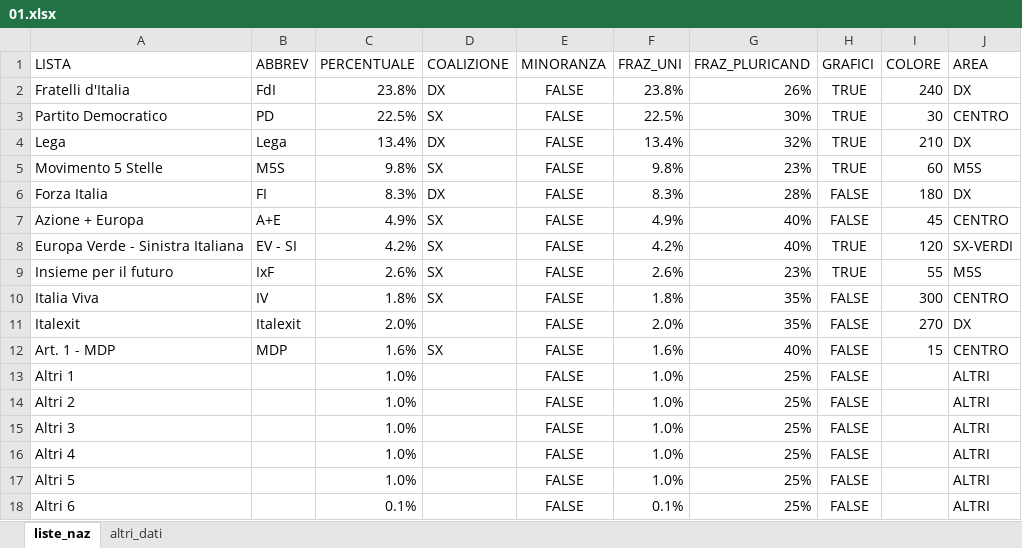
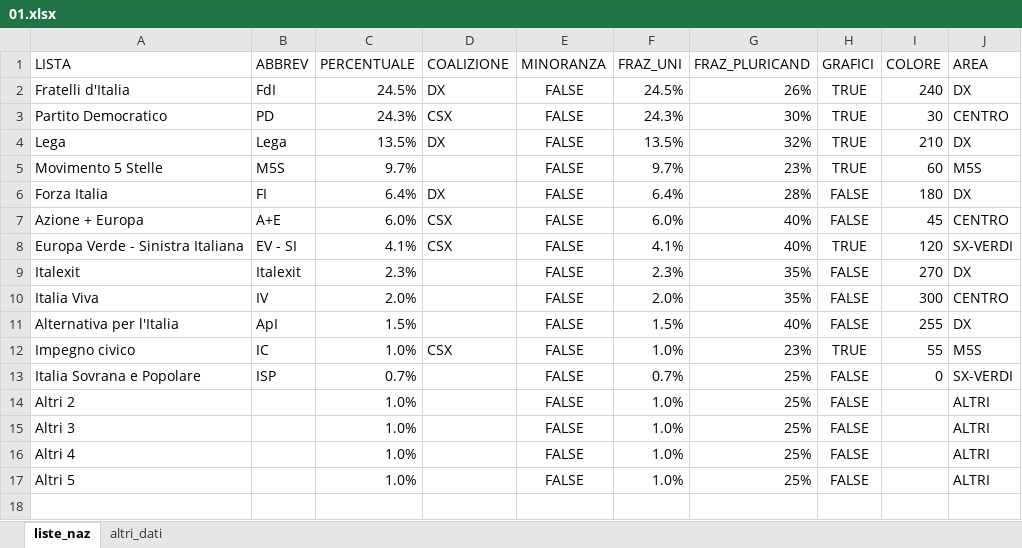
Before and after one commit to fornaeffe/elezioni, an Excel workbook: dati_2023/01.xlsx, sheet liste_naz, drawn as a sheet; values as stored, in another font and other column widths than the file's, no borders; removed rows and columns are numbered as before the commit, all else as after; the diff names each change by its address in the sheet, - before the commit and + after, or states it on an @@ line.

```diff
--- a/dati_2023/01.xlsx (sheet liste_naz)
+++ b/dati_2023/01.xlsx (sheet liste_naz)
-C2 (PERCENTUALE): 23.8%
+C2 (PERCENTUALE): 24.5%
-F2 (FRAZ_UNI): 23.8%
+F2 (FRAZ_UNI): 24.5%
-C3 (PERCENTUALE): 22.5%
+C3 (PERCENTUALE): 24.3%
-D3 (COALIZIONE): SX
+D3 (COALIZIONE): CSX
-F3 (FRAZ_UNI): 22.5%
+F3 (FRAZ_UNI): 24.3%
-C4 (PERCENTUALE): 13.4%
+C4 (PERCENTUALE): 13.5%
-F4 (FRAZ_UNI): 13.4%
+F4 (FRAZ_UNI): 13.5%
-C5 (PERCENTUALE): 9.8%
+C5 (PERCENTUALE): 9.7%
-D5 (COALIZIONE): SX
+D5 (COALIZIONE): (empty)
-F5 (FRAZ_UNI): 9.8%
+F5 (FRAZ_UNI): 9.7%
-C6 (PERCENTUALE): 8.3%
+C6 (PERCENTUALE): 6.4%
-F6 (FRAZ_UNI): 8.3%
+F6 (FRAZ_UNI): 6.4%
-C7 (PERCENTUALE): 4.9%
+C7 (PERCENTUALE): 6.0%
-D7:D8 (COALIZIONE): SX
+D7:D8 (COALIZIONE): CSX
-F7 (FRAZ_UNI): 4.9%
+F7 (FRAZ_UNI): 6.0%
-C8 (PERCENTUALE): 4.2%
+C8 (PERCENTUALE): 4.1%
-F8 (FRAZ_UNI): 4.2%
+F8 (FRAZ_UNI): 4.1%
-row 9: Insieme per il futuro | IxF | 2.6% | SX | FALSE | 2.6% | 23% | TRUE | 55 | M5S
-row 10: Italia Viva | IV | 1.8% | SX | FALSE | 1.8% | 35% | FALSE | 300 | CENTRO
-C9 (PERCENTUALE): 2.0%
+C9 (PERCENTUALE): 2.3%
-F9 (FRAZ_UNI): 2.0%
+F9 (FRAZ_UNI): 2.3%
-row 12: Art. 1 - MDP | MDP | 1.6% | SX | FALSE | 1.6% | 40% | FALSE | 15 | CENTRO
-row 13: Altri 1 |  | 1.0% |  | FALSE | 1.0% | 25% | FALSE |  | ALTRI
+row 10: Italia Viva | IV | 2.0% |  | FALSE | 2.0% | 35% | FALSE | 300 | CENTRO
+row 11: Alternativa per l'Italia | ApI | 1.5% |  | FALSE | 1.5% | 40% | FALSE | 255 | DX
+row 12: Impegno civico | IC | 1.0% | CSX | FALSE | 1.0% | 23% | TRUE | 55 | M5S
+row 13: Italia Sovrana e Popolare | ISP | 0.7% |  | FALSE | 0.7% | 25% | FALSE | 0 | SX-VERDI
-row 18: Altri 6 |  | 0.1% |  | FALSE | 0.1% | 25% | FALSE |  | ALTRI
```
Also changed, not shown: sheet altri_dati, dati_2023/02.xlsx, dati_2023/03.xlsx, 9 other files.
